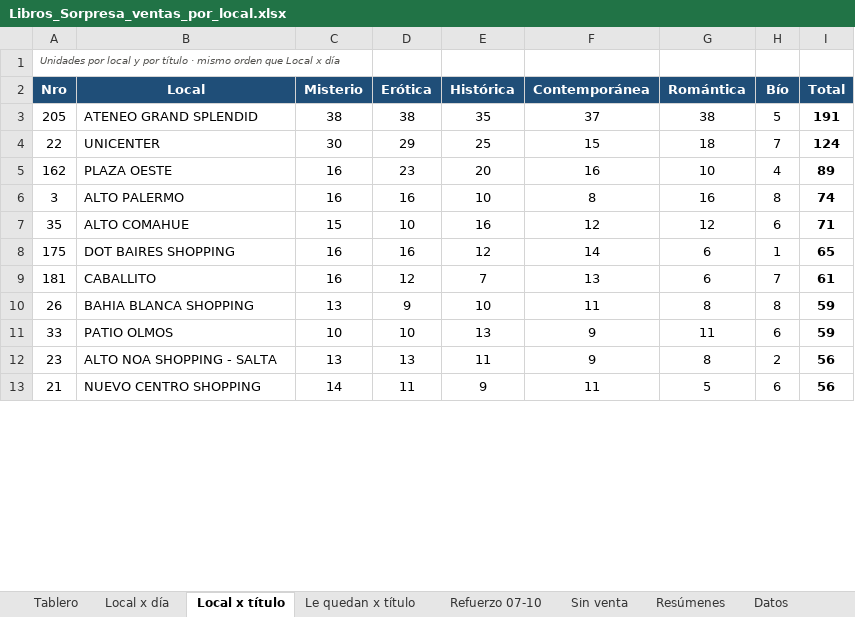
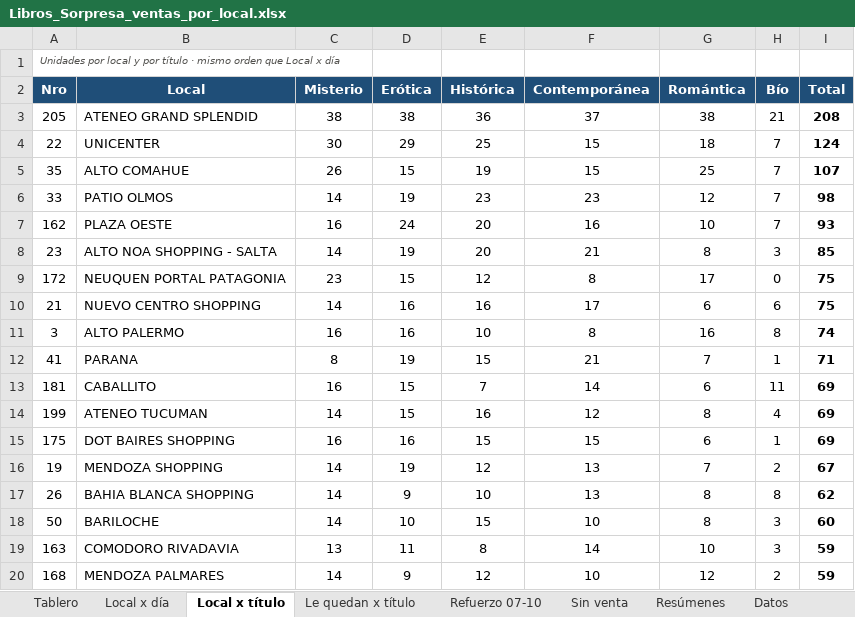
Before and after one commit to ParallaxFx-343/text-to-sql-ventas, an Excel workbook: ateneo/historial/2026-10/libros_sorpresa/Libros_Sorpresa_ventas_por_local.xlsx, sheet Local x título, drawn as a sheet; only a part is shown; values as stored, in another font and other column widths than the file's, no borders; conditional formats not drawn; removed rows and columns are numbered as before the commit, all else as after; the diff covers the shown part only; the diff names each change by its address in the sheet, - before the commit and + after, or states it on an @@ line.

```diff
--- a/ateneo/historial/2026-10/libros_sorpresa/Libros_Sorpresa_ventas_por_local.xlsx (sheet Local x título)
+++ b/ateneo/historial/2026-10/libros_sorpresa/Libros_Sorpresa_ventas_por_local.xlsx (sheet Local x título)
-E3 (Histórica): 35
+E3 (Histórica): 36
-H3 (Bío): 5
+H3 (Bío): 21
-I3 (Total): 191
+I3 (Total): 208
+row 5: 35 | ALTO COMAHUE | 26 | 15 | 19 | 15 | 25 | 7 | 107
+row 6: 33 | PATIO OLMOS | 14 | 19 | 23 | 23 | 12 | 7 | 98
-D7 (Erótica): 23
+D7 (Erótica): 24
-H7 (Bío): 4
+H7 (Bío): 7
-I7 (Total): 89
+I7 (Total): 93
+row 8: 23 | ALTO NOA SHOPPING - SALTA | 14 | 19 | 20 | 21 | 8 | 3 | 85
+row 9: 172 | NEUQUEN PORTAL PATAGONIA | 23 | 15 | 12 | 8 | 17 | 0 | 75
+row 10: 21 | NUEVO CENTRO SHOPPING | 14 | 16 | 16 | 17 | 6 | 6 | 75
-row 7: 35 | ALTO COMAHUE | 15 | 10 | 16 | 12 | 12 | 6 | 71
+row 12: 41 | PARANA | 8 | 19 | 15 | 21 | 7 | 1 | 71
+row 13: 181 | CABALLITO | 16 | 15 | 7 | 14 | 6 | 11 | 69
+row 14: 199 | ATENEO TUCUMAN | 14 | 15 | 16 | 12 | 8 | 4 | 69
-E15 (Histórica): 12
+E15 (Histórica): 15
-F15 (Contemporánea): 14
+F15 (Contemporánea): 15
-I15 (Total): 65
+I15 (Total): 69
-row 9: 181 | CABALLITO | 16 | 12 | 7 | 13 | 6 | 7 | 61
+row 16: 19 | MENDOZA SHOPPING | 14 | 19 | 12 | 13 | 7 | 2 | 67
-C17 (Misterio): 13
+C17 (Misterio): 14
-F17 (Contemporánea): 11
+F17 (Contemporánea): 13
-I17 (Total): 59
+I17 (Total): 62
-row 11: 33 | PATIO OLMOS | 10 | 10 | 13 | 9 | 11 | 6 | 59
-row 12: 23 | ALTO NOA SHOPPING - SALTA | 13 | 13 | 11 | 9 | 8 | 2 | 56
-row 13: 21 | NUEVO CENTRO SHOPPING | 14 | 11 | 9 | 11 | 5 | 6 | 56
+row 18: 50 | BARILOCHE | 14 | 10 | 15 | 10 | 8 | 3 | 60
+row 19: 163 | COMODORO RIVADAVIA | 13 | 11 | 8 | 14 | 10 | 3 | 59
+row 20: 168 | MENDOZA PALMARES | 14 | 9 | 12 | 10 | 12 | 2 | 59
```
Also changed, not shown: 23 added rows, 29 removed rows and 65 edited cells elsewhere in this sheet, sheet Datos, sheet Local x día, sheet Le quedan x título, sheet Refuerzo 07-10, sheet Resúmenes, sheet Tablero, 1 more sheet, charts or pictures, 2 other files.
